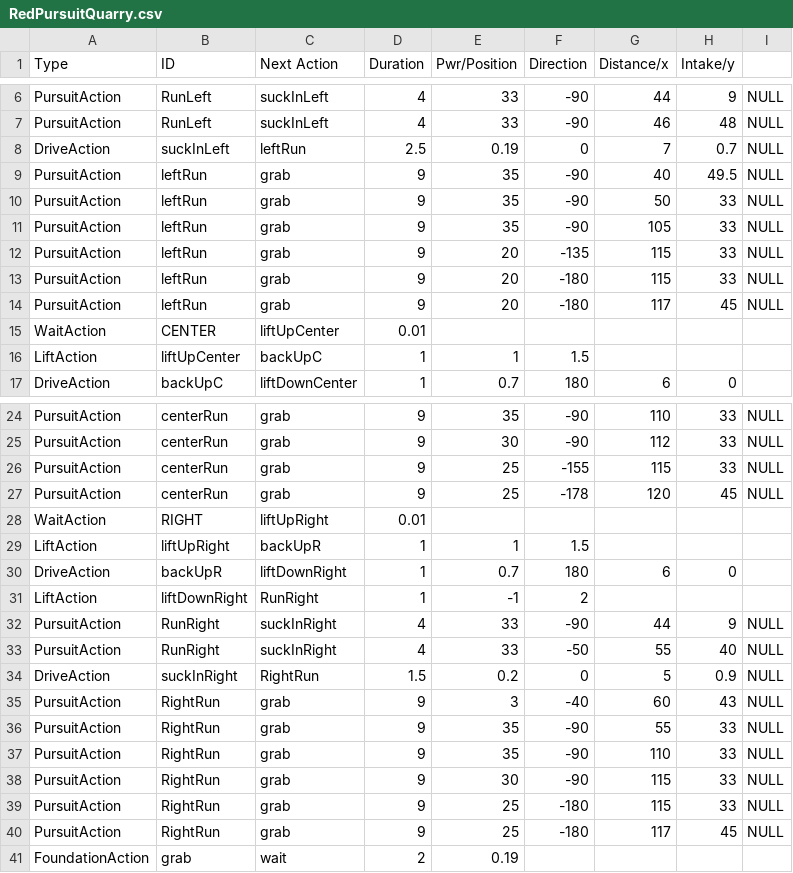
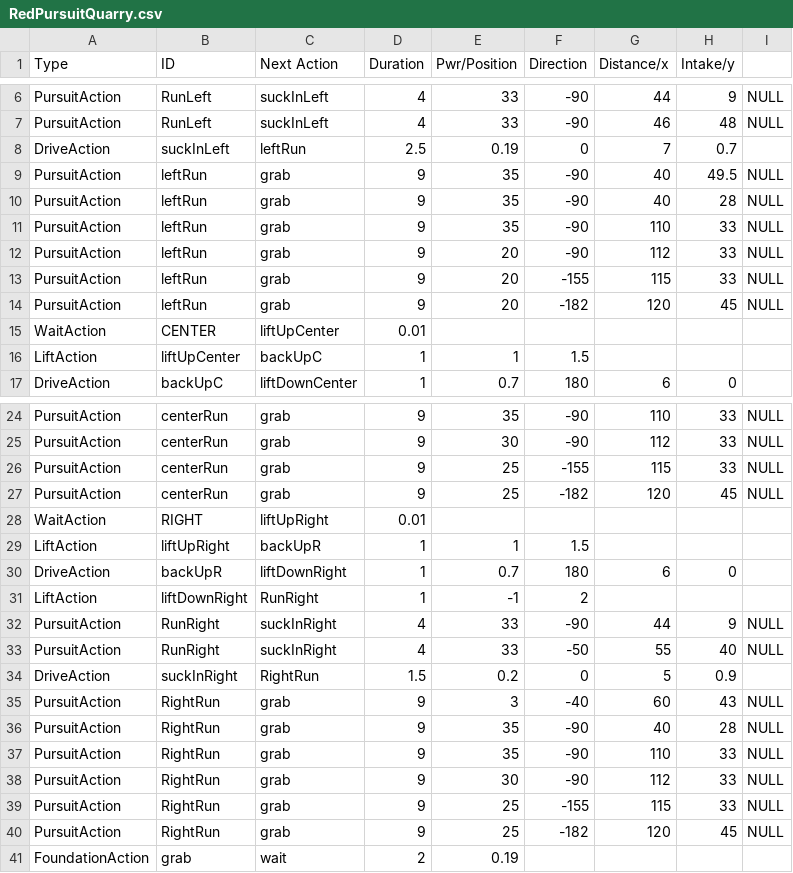
Before and after one commit to TaisharTexas/SkyStone_8668, a CSV file: TeamCode/src/main/java/org/firstinspires/ftc/teamcode/csvFiles/RedPursuitQuarry.csv, drawn as a sheet; only a part is shown, gaps mark what is left out; the diff covers the shown part only.

```diff
--- a/TeamCode/src/main/java/org/firstinspires/ftc/teamcode/csvFiles/RedPursuitQuarry.csv
+++ b/TeamCode/src/main/java/org/firstinspires/ftc/teamcode/csvFiles/RedPursuitQuarry.csv
@@ -7,9 +7,9 @@ PursuitAction,RunLeft,suckInLeft,4,33,-90,44,9,NULL
 PursuitAction,RunLeft,suckInLeft,4,33,-90,46,48,NULL
-DriveAction,suckInLeft,leftRun,2.5,0.19,0,7,0.7,NULL
+DriveAction,suckInLeft,leftRun,2.5,0.19,0,7,0.7,
 PursuitAction,leftRun,grab,9,35,-90,40,49.5,NULL
-PursuitAction,leftRun,grab,9,35,-90,50,33,NULL
-PursuitAction,leftRun,grab,9,35,-90,105,33,NULL
-PursuitAction,leftRun,grab,9,20,-135,115,33,NULL
-PursuitAction,leftRun,grab,9,20,-180,115,33,NULL
-PursuitAction,leftRun,grab,9,20,-180,117,45,NULL
+PursuitAction,leftRun,grab,9,35,-90,40,28,NULL
+PursuitAction,leftRun,grab,9,35,-90,110,33,NULL
+PursuitAction,leftRun,grab,9,20,-90,112,33,NULL
+PursuitAction,leftRun,grab,9,20,-155,115,33,NULL
+PursuitAction,leftRun,grab,9,20,-182,120,45,NULL
 WaitAction,CENTER,liftUpCenter,0.01,,,,,
@@ -26,3 +26,3 @@ PursuitAction,centerRun,grab,9,30,-90,112,33,NULL
 PursuitAction,centerRun,grab,9,25,-155,115,33,NULL
-PursuitAction,centerRun,grab,9,25,-178,120,45,NULL
+PursuitAction,centerRun,grab,9,25,-182,120,45,NULL
 WaitAction,RIGHT,liftUpRight,0.01,,,,,
@@ -33,9 +33,9 @@ PursuitAction,RunRight,suckInRight,4,33,-90,44,9,NULL
 PursuitAction,RunRight,suckInRight,4,33,-50,55,40,NULL
-DriveAction,suckInRight,RightRun,1.5,0.2,0,5,0.9,NULL
+DriveAction,suckInRight,RightRun,1.5,0.2,0,5,0.9,
 PursuitAction,RightRun,grab,9,3,-40,60,43,NULL
-PursuitAction,RightRun,grab,9,35,-90,55,33,NULL
+PursuitAction,RightRun,grab,9,35,-90,40,28,NULL
 PursuitAction,RightRun,grab,9,35,-90,110,33,NULL
-PursuitAction,RightRun,grab,9,30,-90,115,33,NULL
-PursuitAction,RightRun,grab,9,25,-180,115,33,NULL
-PursuitAction,RightRun,grab,9,25,-180,117,45,NULL
+PursuitAction,RightRun,grab,9,30,-90,112,33,NULL
+PursuitAction,RightRun,grab,9,25,-155,115,33,NULL
+PursuitAction,RightRun,grab,9,25,-182,120,45,NULL
 FoundationAction,grab,wait,2,0.19,,,,
```
Also changed, not shown: 2 added rows, 1 removed row and 21 edited cells elsewhere in this file.
